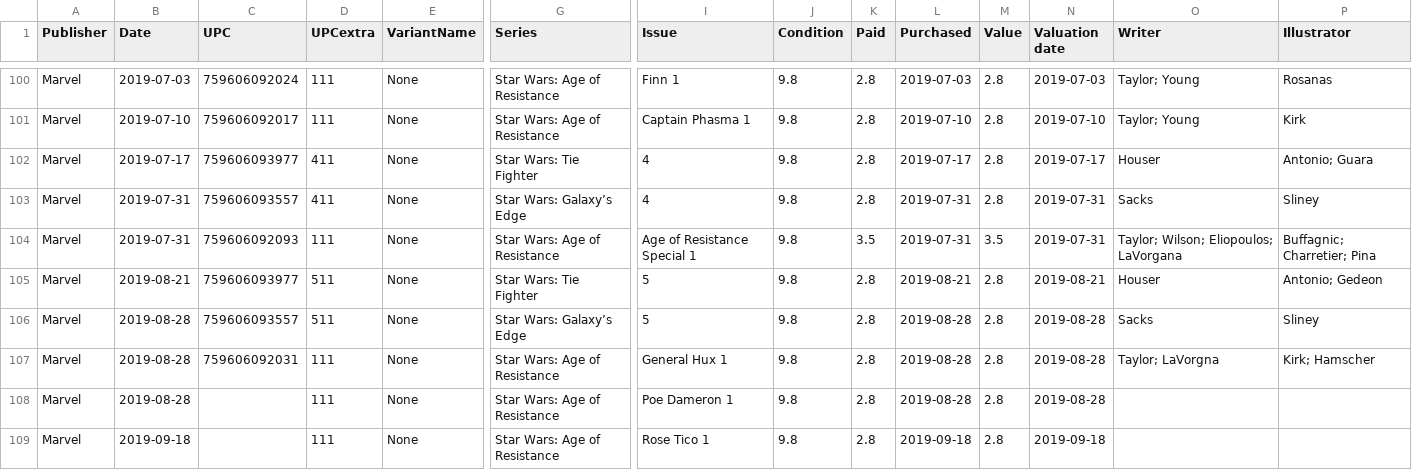
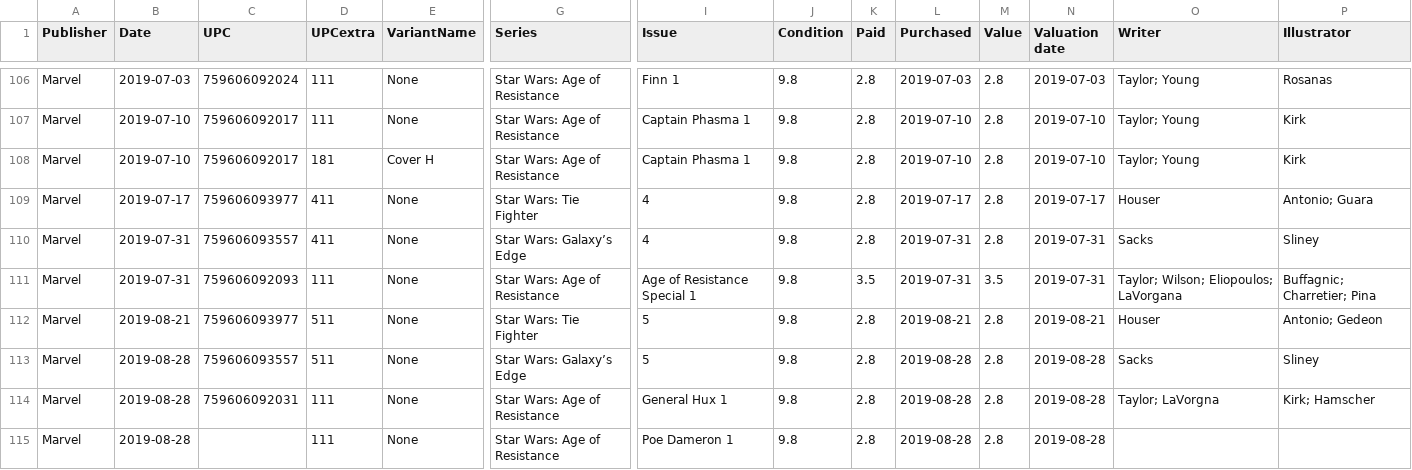
Before and after one commit to ajwills72/about-ajwills72, a CSV file: starwars-comics.csv, drawn as a sheet; only a part is shown, gaps mark what is left out; the shorter side is filled out with more unchanged rows; rows hold the shown columns only; the diff covers the shown part only; the diff names each change by its address in the sheet, - before the commit and + after, or states it on an @@ line.

```diff
--- a/starwars-comics.csv
+++ b/starwars-comics.csv
+row 108: Marvel | 2019-07-10 | 759606092017 | 181 | Cover H | Star Wars: Age of Resistance | Captain Phasma 1 | 9.8 | 2.8 | 2019-07-10 | 2.8 | 2019-07-10 | Taylor; Young | Kirk
```
Also changed, not shown: 10 added rows and 38 edited cells elsewhere in this file, 4 other files.
